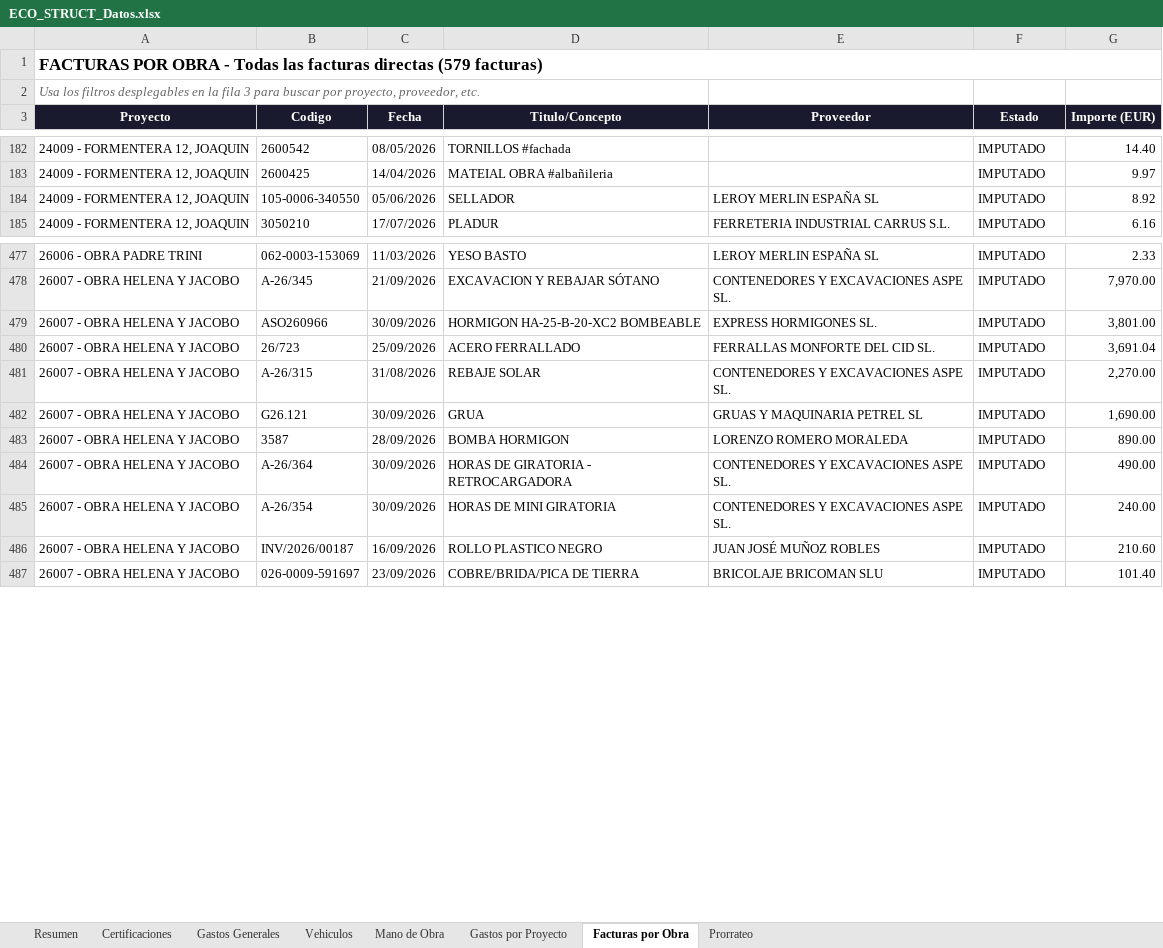
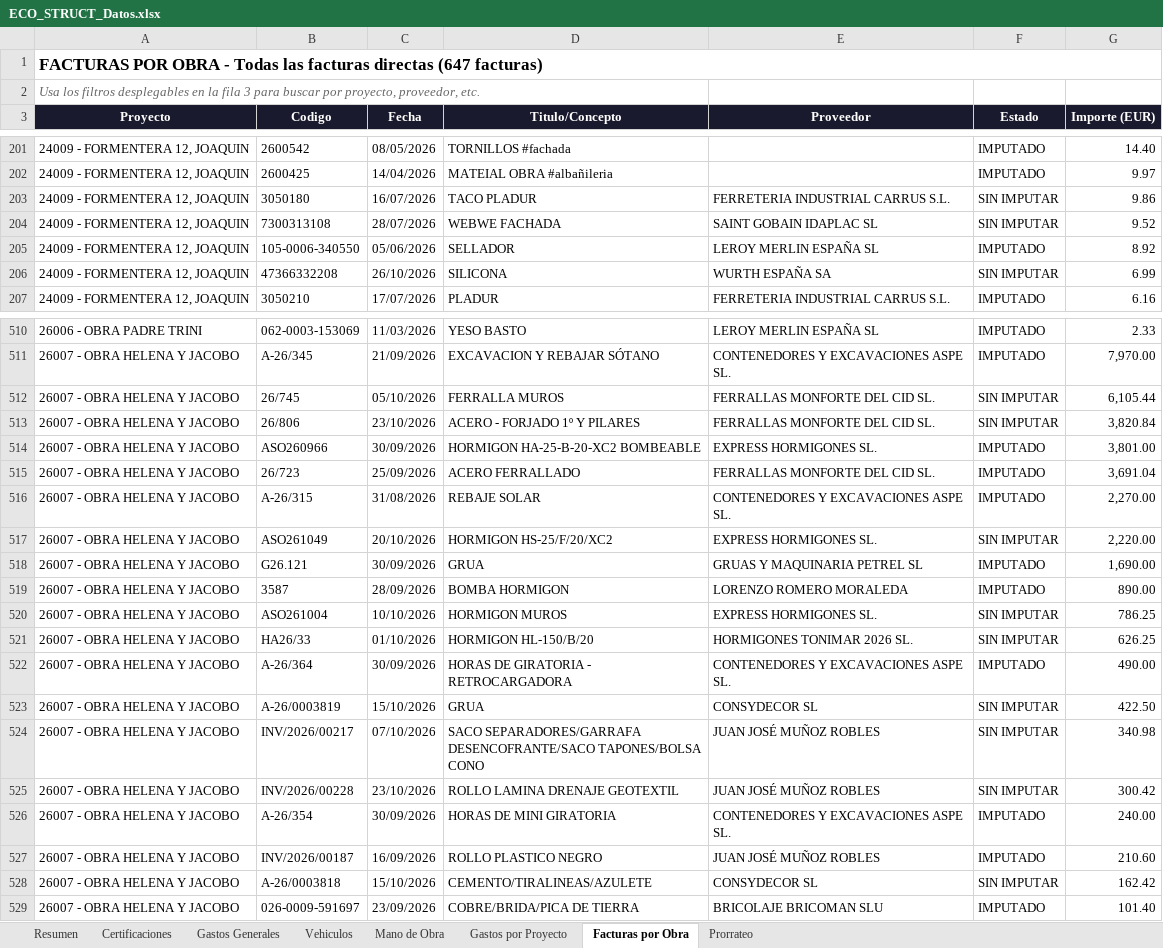
Before and after one commit to juanjosemas/dashboard, an Excel workbook: ECO_STRUCT_Datos.xlsx, sheet Facturas por Obra, drawn as a sheet; only a part is shown, gaps mark what is left out; values as stored, in another font and other column widths than the file's, no borders; the diff covers the shown part only; the diff names each change by its address in the sheet, - before the commit and + after, or states it on an @@ line.

```diff
--- a/ECO_STRUCT_Datos.xlsx (sheet Facturas por Obra)
+++ b/ECO_STRUCT_Datos.xlsx (sheet Facturas por Obra)
-A1 (Proyecto): …facturas directas (579 facturas)
+A1 (Proyecto): …facturas directas (647 facturas)
+row 203: 24009 - FORMENTERA 12, JOAQUIN | 3050180 | 16/07/2026 | TACO PLADUR | FERRETERIA INDUSTRIAL CARRUS S.L. | SIN IMPUTAR | 9.86
+row 204: 24009 - FORMENTERA 12, JOAQUIN | 7300313108 | 28/07/2026 | WEBWE FACHADA | SAINT GOBAIN IDAPLAC SL | SIN IMPUTAR | 9.52
+row 206: 24009 - FORMENTERA 12, JOAQUIN | 47366332208 | 26/10/2026 | SILICONA | WURTH ESPAÑA SA | SIN IMPUTAR | 6.99
+row 512: 26007 - OBRA HELENA Y JACOBO | 26/745 | 05/10/2026 | FERRALLA MUROS | FERRALLAS MONFORTE DEL CID SL. | SIN IMPUTAR | 6,105.44
+row 513: 26007 - OBRA HELENA Y JACOBO | 26/806 | 23/10/2026 | ACERO - FORJADO 1º Y PILARES | FERRALLAS MONFORTE DEL CID SL. | SIN IMPUTAR | 3,820.84
+row 517: 26007 - OBRA HELENA Y JACOBO | ASO261049 | 20/10/2026 | HORMIGON HS-25/F/20/XC2 | EXPRESS HORMIGONES SL. | SIN IMPUTAR | 2,220.00
+row 520: 26007 - OBRA HELENA Y JACOBO | ASO261004 | 10/10/2026 | HORMIGON MUROS | EXPRESS HORMIGONES SL. | SIN IMPUTAR | 786.25
+row 521: 26007 - OBRA HELENA Y JACOBO | HA26/33 | 01/10/2026 | HORMIGON HL-150/B/20 | HORMIGONES TONIMAR 2026 SL. | SIN IMPUTAR | 626.25
+row 523: 26007 - OBRA HELENA Y JACOBO | A-26/0003819 | 15/10/2026 | GRUA | CONSYDECOR SL | SIN IMPUTAR | 422.50
+row 524: 26007 - OBRA HELENA Y JACOBO | INV/2026/00217 | 07/10/2026 | SACO SEPARADORES/GARRAFA DESENCOFRANTE/SACO TAPONES/BOLSA CONO | JUAN JOSÉ MUÑOZ ROBLES | SIN IMPUTAR | 340.98
+row 525: 26007 - OBRA HELENA Y JACOBO | INV/2026/00228 | 23/10/2026 | ROLLO LAMINA DRENAJE GEOTEXTIL | JUAN JOSÉ MUÑOZ ROBLES | SIN IMPUTAR | 300.42
+row 528: 26007 - OBRA HELENA Y JACOBO | A-26/0003818 | 15/10/2026 | CEMENTO/TIRALINEAS/AZULETE | CONSYDECOR SL | SIN IMPUTAR | 162.42
```
Also changed, not shown: 56 added rows and 1 edited cell elsewhere in this sheet, sheet Gastos Generales, sheet Vehiculos, sheet Gastos por Proyecto, sheet Resumen, 4 other files.
